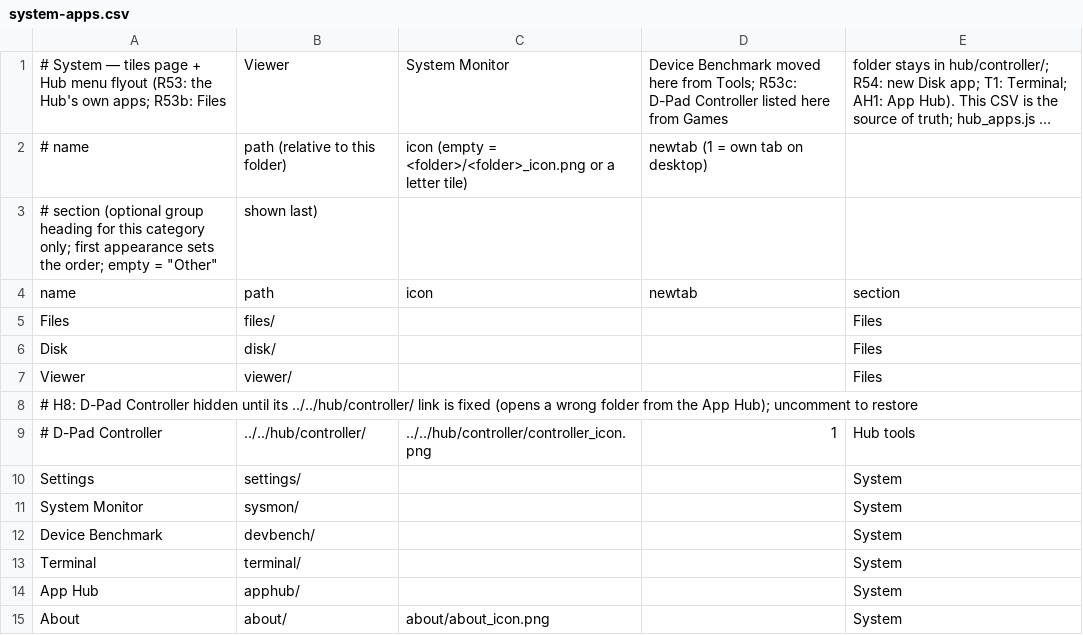
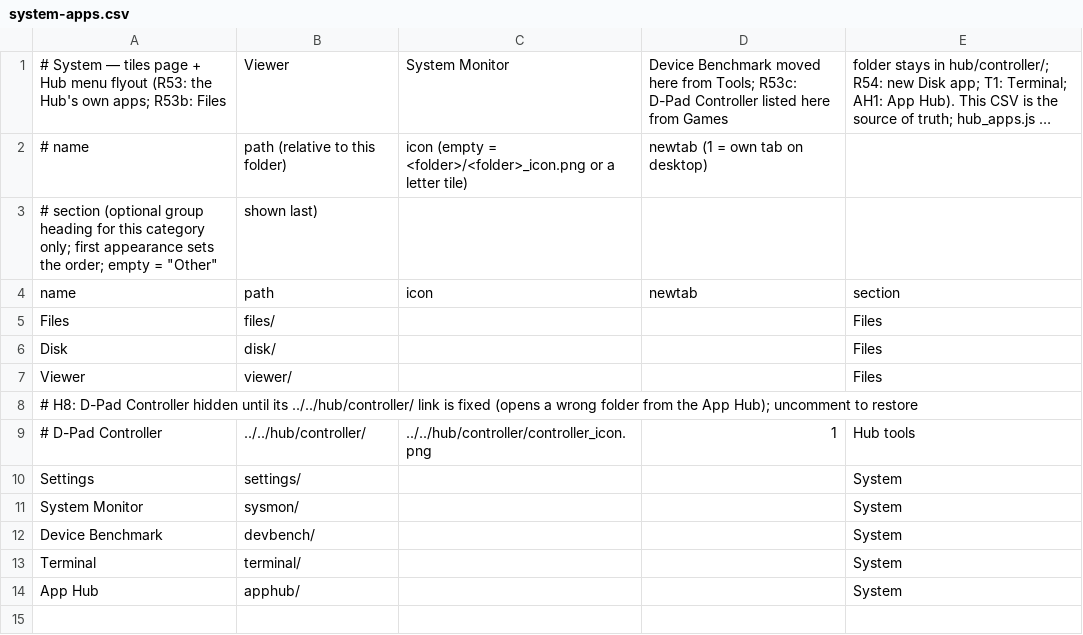
Before and after one commit to jor-teron/sites, a CSV file: apps/system/system-apps.csv, drawn as a sheet; long unchanged cells end in ….

Commit message:
H18: remove About from the System category (About lives in Settings > About; apps/system/about/ redirect kept); regenerate hub_appindex.js + hub_catalog.js (also picks up BS1 Base)

```diff
--- a/apps/system/system-apps.csv
+++ b/apps/system/system-apps.csv
@@ -14,2 +14 @@ Terminal,              terminal/,        , , System
 App Hub,               apphub/,          , , System
-About,                 about/,           about/about_icon.png, , System
```
Also changed, not shown: 2 other files.
